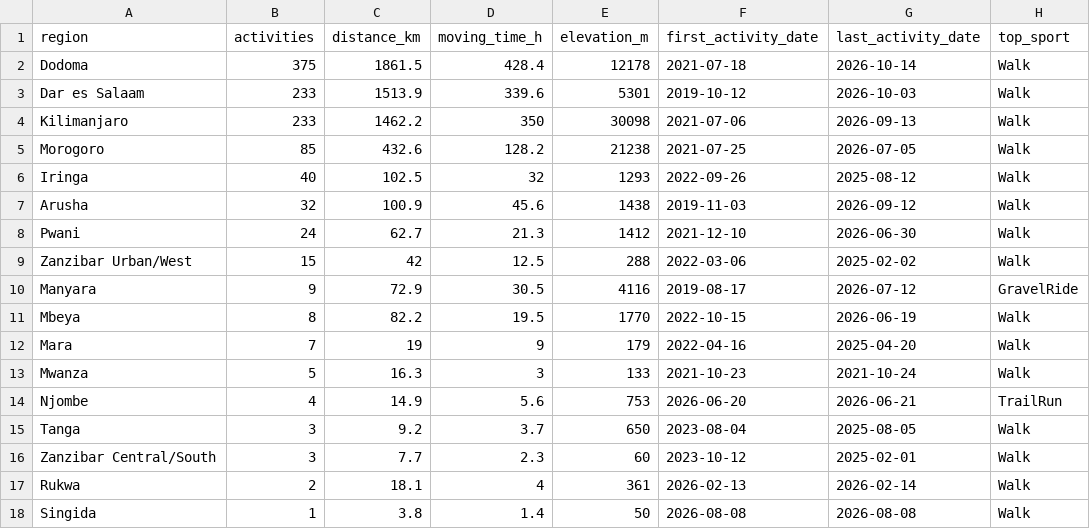
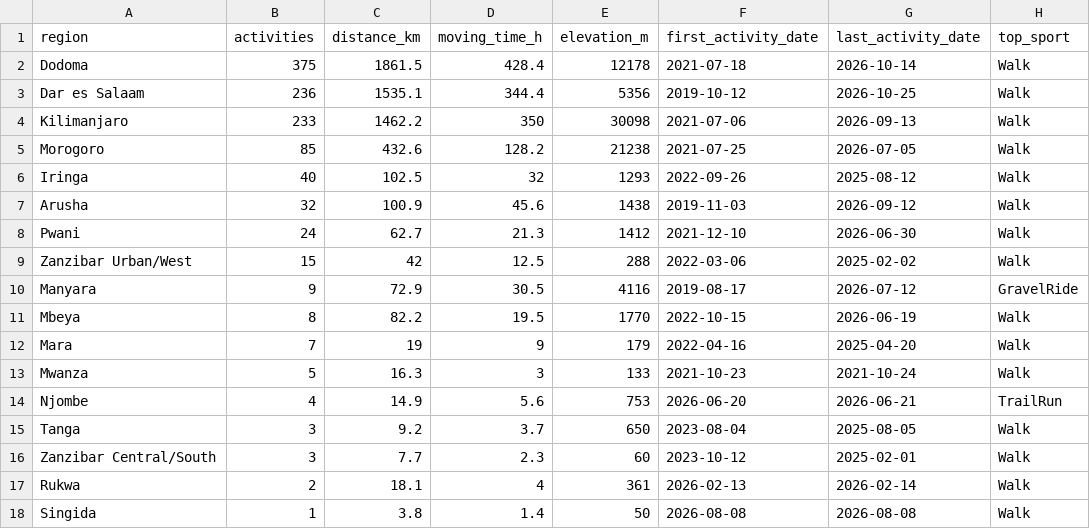
Before and after one commit to hpgerald/my-strava-journey, a CSV file: public/data/tanzania_regions.csv, drawn as a sheet; only a part is shown; the diff names each change by its address in the sheet, - before the commit and + after, or states it on an @@ line.

```diff
--- a/public/data/tanzania_regions.csv
+++ b/public/data/tanzania_regions.csv
-B3 (activities): 233
+B3 (activities): 236
-C3 (distance_km): 1513.9
+C3 (distance_km): 1535.1
-D3 (moving_time_h): 339.6
+D3 (moving_time_h): 344.4
-E3 (elevation_m): 5301
+E3 (elevation_m): 5356
-G3 (last_activity_date): 2026-10-03
+G3 (last_activity_date): 2026-10-25
```
Also changed, not shown: public/data/meta.csv, public/data/yearly_totals.csv, 6 other files.
